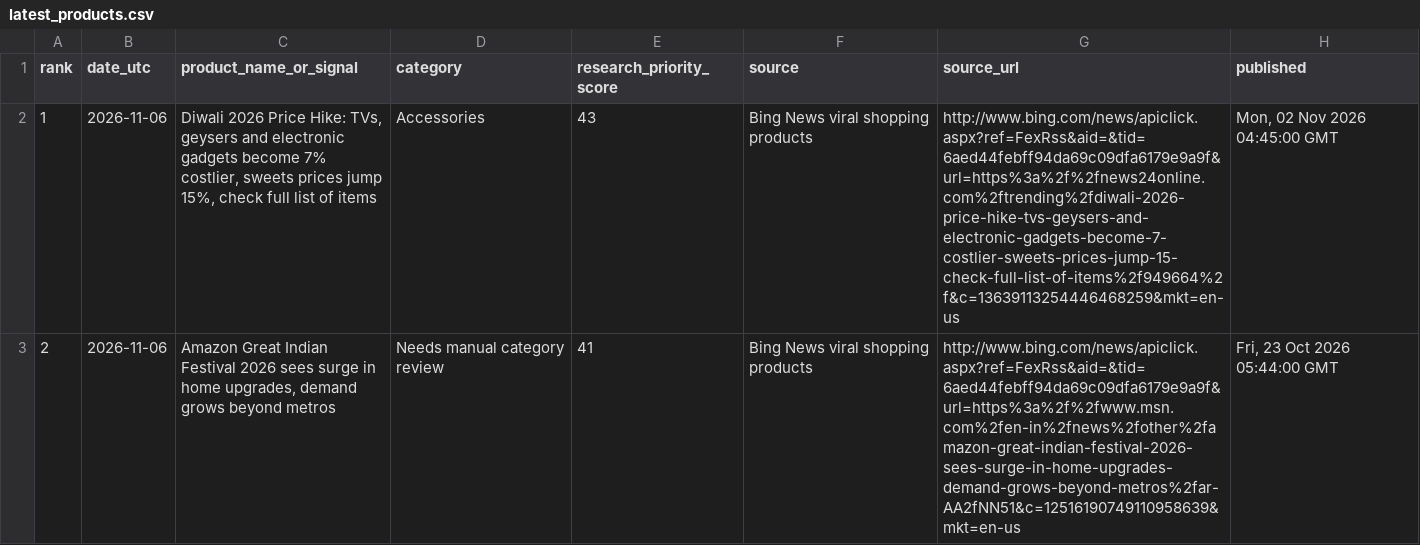
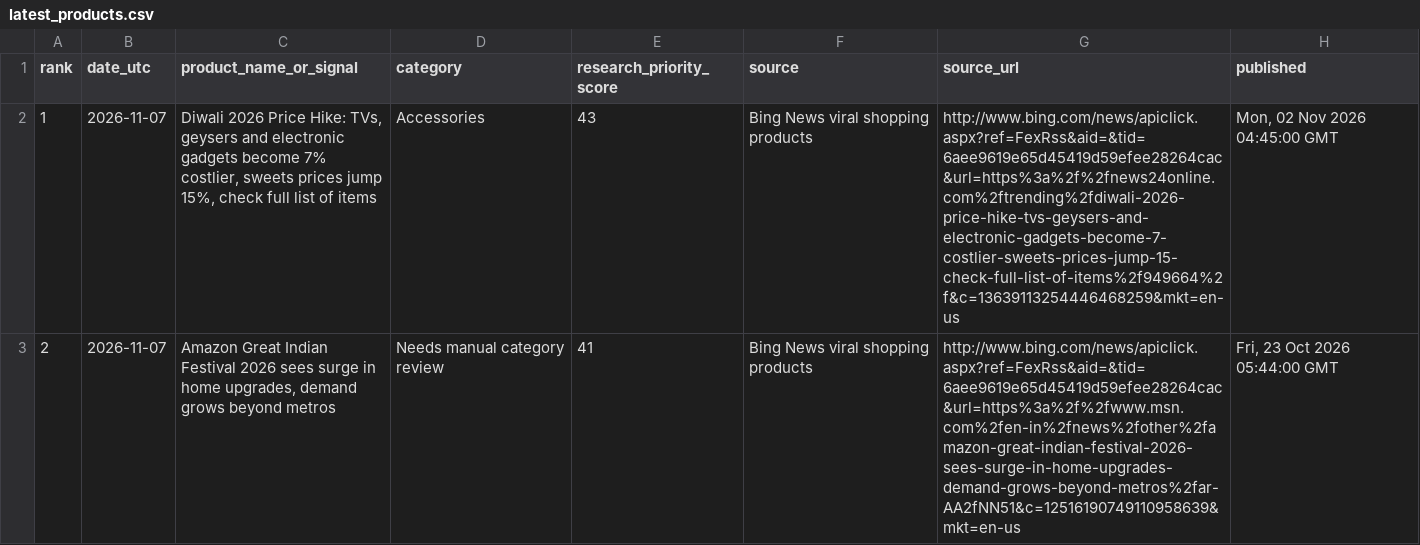
Before and after one commit to heerbaria2112-a11y/heermart-product-hunter-ai, a CSV file: reports/latest_products.csv, drawn as a sheet; only a part is shown; the diff names each change by its address in the sheet, - before the commit and + after, or states it on an @@ line.

```diff
--- a/reports/latest_products.csv
+++ b/reports/latest_products.csv
-B2:B3 (date_utc): 2026-11-06
+B2:B3 (date_utc): 2026-11-07
-G2 (source_url): http://www.bing.com/news/apiclick.aspx?ref=FexRss&aid=&tid=6aed44febff94da69c09dfa6179e9a9f&url=https%3a%2f%2fnews24online.com%2ftrending%2fdiwali-2026-price-hike-tvs-geysers-and-electronic-gadgets-become-7-costlier-sweets-prices-jump-15-check-full-list-of-items%2f949664%2f&c=13639113254446468259&mkt=en-us
+G2 (source_url): http://www.bing.com/news/apiclick.aspx?ref=FexRss&aid=&tid=6aee9619e65d45419d59efee28264cac&url=https%3a%2f%2fnews24online.com%2ftrending%2fdiwali-2026-price-hike-tvs-geysers-and-electronic-gadgets-become-7-costlier-sweets-prices-jump-15-check-full-list-of-items%2f949664%2f&c=13639113254446468259&mkt=en-us
-G3 (source_url): http://www.bing.com/news/apiclick.aspx?ref=FexRss&aid=&tid=6aed44febff94da69c09dfa6179e9a9f&url=https%3a%2f%2fwww.msn.com%2fen-in%2fnews%2fother%2famazon-great-indian-festival-2026-sees-surge-in-home-upgrades-demand-grows-beyond-metros%2far-AA2fNN51&c=12516190749110958639&mkt=en-us
+G3 (source_url): http://www.bing.com/news/apiclick.aspx?ref=FexRss&aid=&tid=6aee9619e65d45419d59efee28264cac&url=https%3a%2f%2fwww.msn.com%2fen-in%2fnews%2fother%2famazon-great-indian-festival-2026-sees-surge-in-home-upgrades-demand-grows-beyond-metros%2far-AA2fNN51&c=12516190749110958639&mkt=en-us
```
Also changed, not shown: 2 other files.
